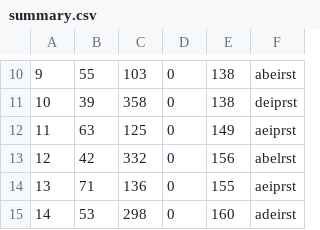
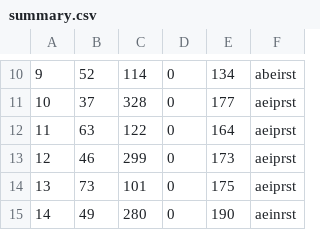
Before and after one commit to Maxwell-C-Quackenbush/spellingBeeCracker, a CSV file: summary.csv, drawn as a sheet; only a part is shown, gaps mark what is left out; the diff covers the shown part only.

```diff
--- a/summary.csv
+++ b/summary.csv
@@ -10,6 +10,6 @@
-9, 55, 103, 0, 138, abeirst,
-10, 39, 358, 0, 138, deiprst,
-11, 63, 125, 0, 149, aeiprst,
-12, 42, 332, 0, 156, abelrst,
-13, 71, 136, 0, 155, aeiprst,
-14, 53, 298, 0, 160, adeirst,
+9, 52, 114, 0, 134, abeirst,
+10, 37, 328, 0, 177, aeiprst,
+11, 63, 122, 0, 164, aeiprst,
+12, 46, 299, 0, 173, aeiprst,
+13, 73, 101, 0, 175, aeiprst,
+14, 49, 280, 0, 190, aeinrst,
```
Also changed, not shown: 32 edited cells elsewhere in this file, 6 other files.
